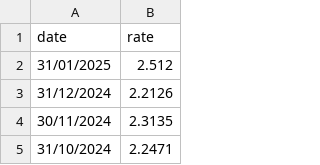
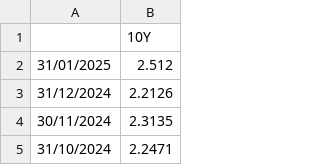
Before and after one commit to baptistedfr/Cross-Assets-Solutions, a CSV file: data_macro/ten_year_bond_yield.csv, drawn as a sheet; only a part is shown; removed rows and columns are numbered as before the commit, all else as after; the diff names each change by its address in the sheet, - before the commit and + after, or states it on an @@ line.

```diff
--- a/data_macro/ten_year_bond_yield.csv
+++ b/data_macro/ten_year_bond_yield.csv
-row 1: date | rate
+row 1:  | 10Y
```
Also changed, not shown: data_macro/cpi.csv, data_macro/refinancing_rate.csv, 5 other files.
